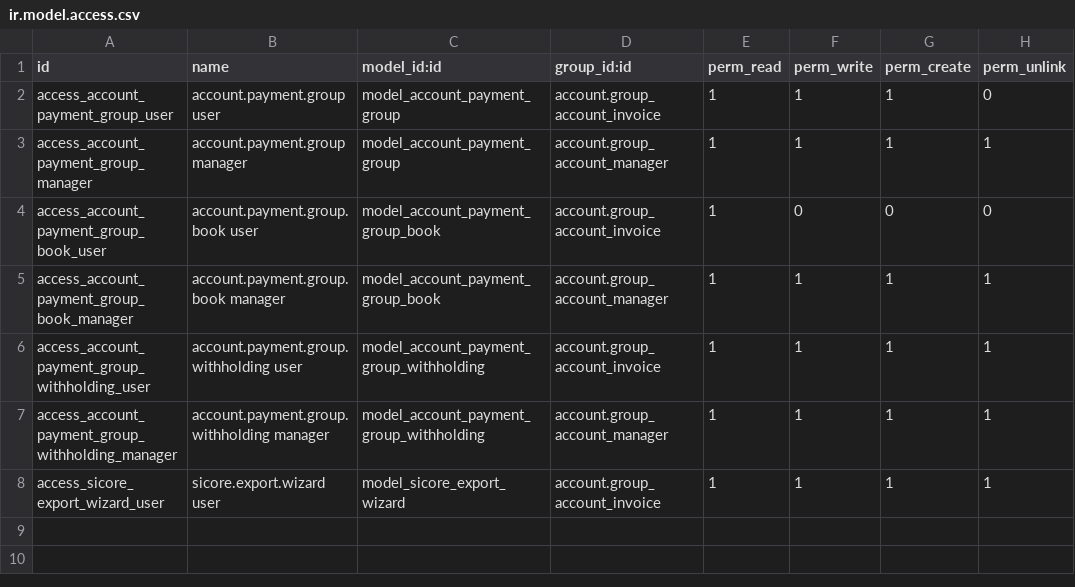
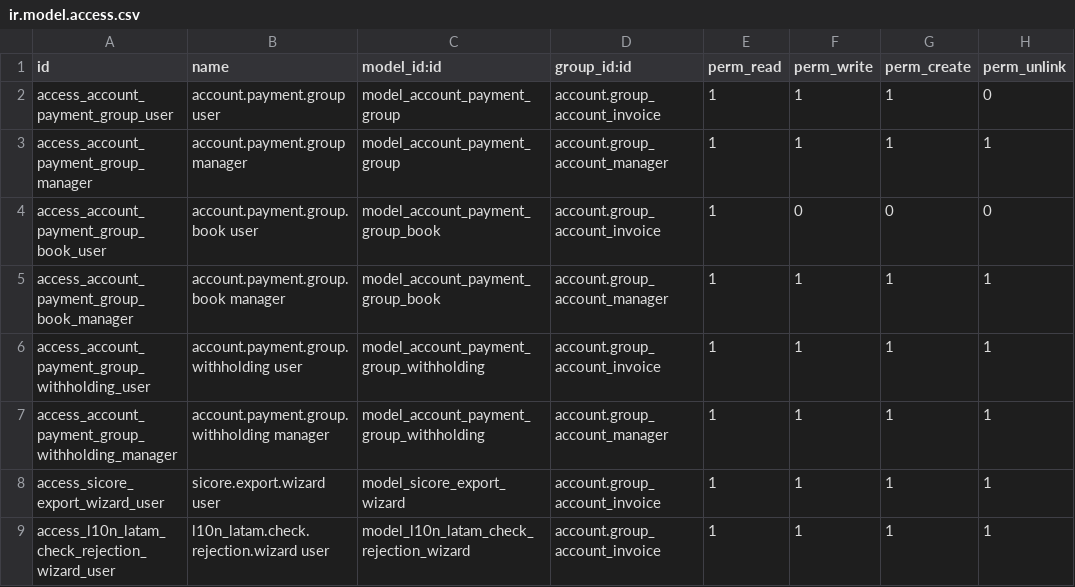
Before and after one commit to GuvensConsultora/yaguven_payment_group, a CSV file: security/ir.model.access.csv, drawn as a sheet.

```diff
--- a/security/ir.model.access.csv
+++ b/security/ir.model.access.csv
@@ -8 +8,2 @@ access_account_payment_group_withholding_manager,account.payment.group.withholdi
 access_sicore_export_wizard_user,sicore.export.wizard user,model_sicore_export_wizard,account.group_account_invoice,1,1,1,1
+access_l10n_latam_check_rejection_wizard_user,l10n_latam.check.rejection.wizard user,model_l10n_latam_check_rejection_wizard,account.group_account_invoice,1,1,1,1
```
Also changed, not shown: 6 other files.
